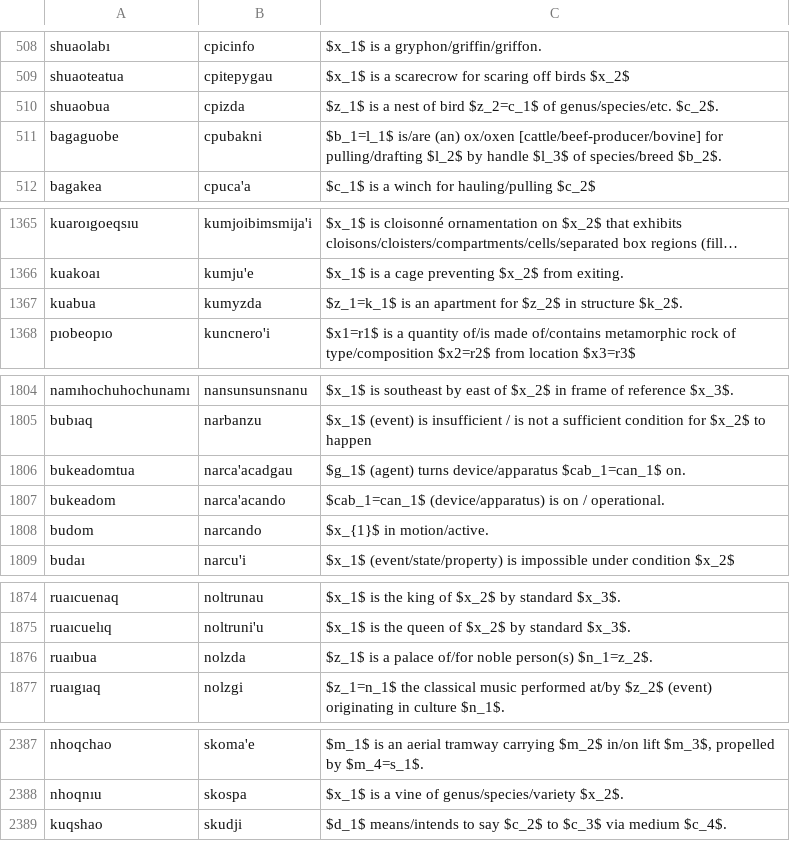
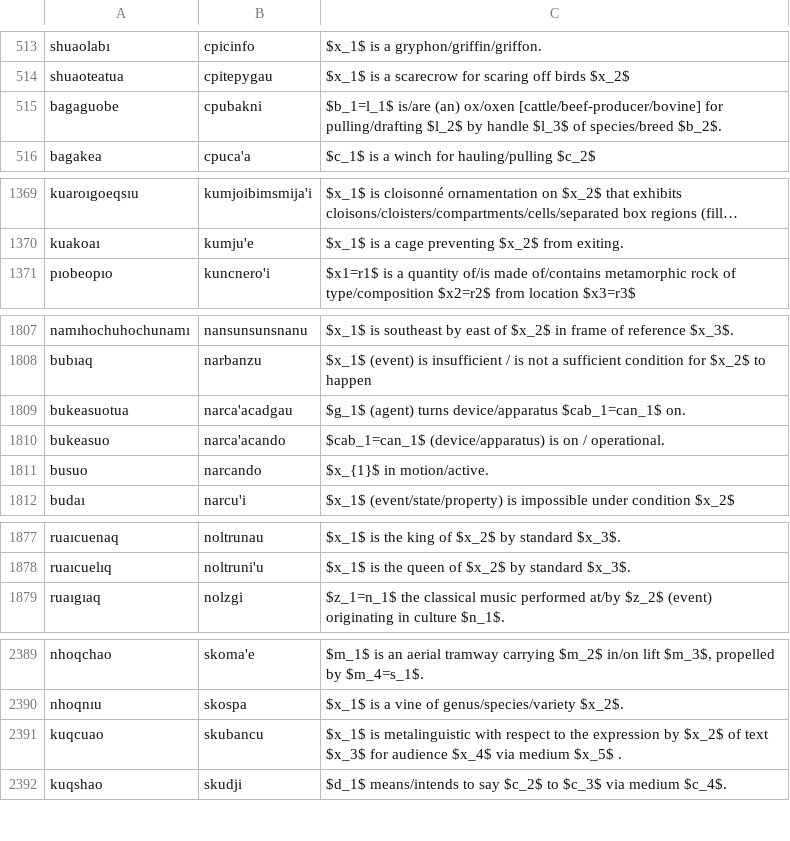
Before and after one commit to mi2ebi/jvoaq, a TSV file: metoame.tsv, drawn as a sheet; only a part is shown, gaps mark what is left out; long unchanged cells end in …; removed rows and columns are numbered as before the commit, all else as after; the diff covers the shown part only; the diff names each change by its address in the sheet, - before the commit and + after, or states it on an @@ line.

```diff
--- a/metoame.tsv
+++ b/metoame.tsv
-row 510: shuaobua | cpizda | $z_1$ is a nest of bird $z_2=c_1$ of genus/species/etc. $c_2$.
-row 1367: kuabua | kumyzda | $z_1=k_1$ is an apartment for $z_2$ in structure $k_2$.
-A1809: bukeadomtua
+A1809: bukeasuotua
-A1810: bukeadom
+A1810: bukeasuo
-A1811: budom
+A1811: busuo
-row 1876: ruaıbua | nolzda | $z_1$ is a palace of/for noble person(s) $n_1=z_2$.
+row 2391: kuqcuao | skubancu | $x_1$ is metalinguistic with respect to the expression by $x_2$ of text $x_3$ for audience $x_4$ via medium $x_5$ .
```
Also changed, not shown: 7 added rows, 1 removed row and 43 edited cells elsewhere in this file, 2 other files.
